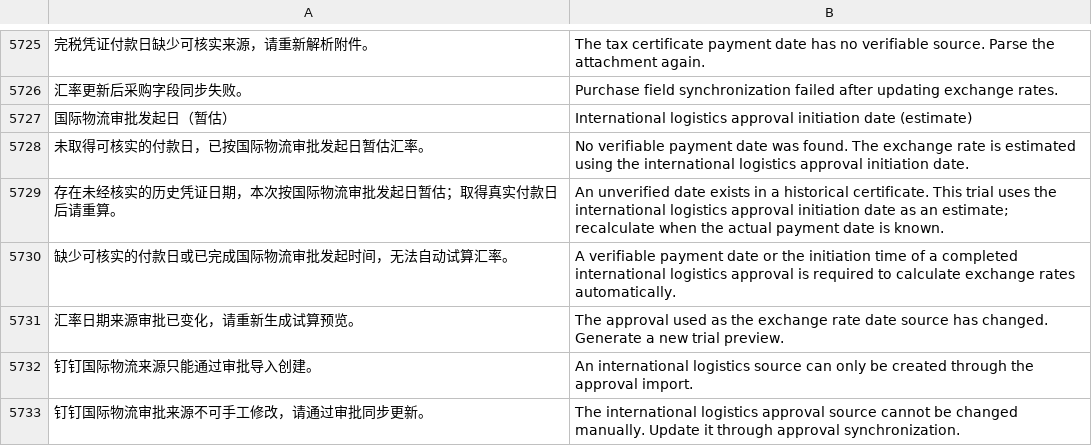
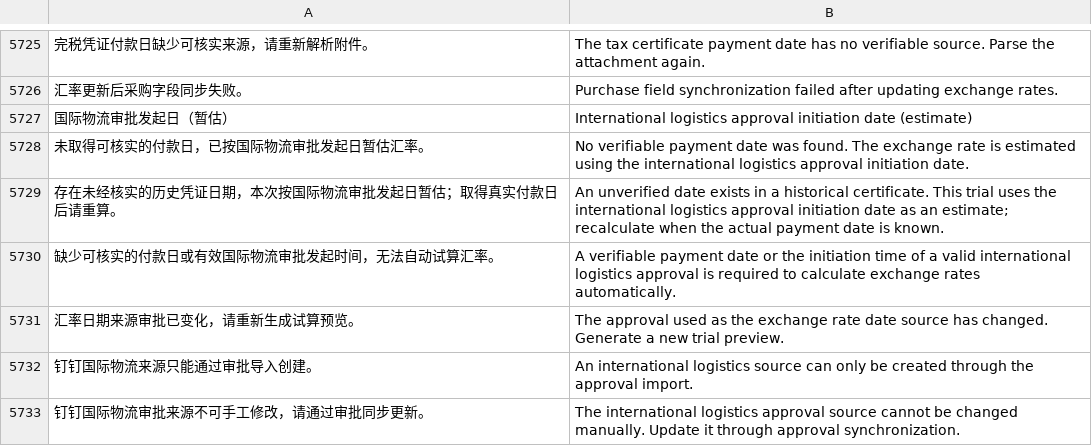
Before and after one commit to yueweiit/deeplinkerp-overseas_costing, a CSV file: overseas_costing/translations/en.csv, drawn as a sheet; only a part is shown, gaps mark what is left out; the diff names each change by its address in the sheet, - before the commit and + after, or states it on an @@ line.

Commit message:
Use active logistics dates for cost estimates

```diff
--- a/overseas_costing/translations/en.csv
+++ b/overseas_costing/translations/en.csv
-A5730: 缺少可核实的付款日或已完成国际物流审批发起时间，无法自动试算汇率。
+A5730: 缺少可核实的付款日或有效国际物流审批发起时间，无法自动试算汇率。
-B5730: …of a completed international logistics…
+B5730: …of a valid international logistics…
```
Also changed, not shown: overseas_costing/translations/es.csv, overseas_costing/translations/zh.csv, 9 other files.
